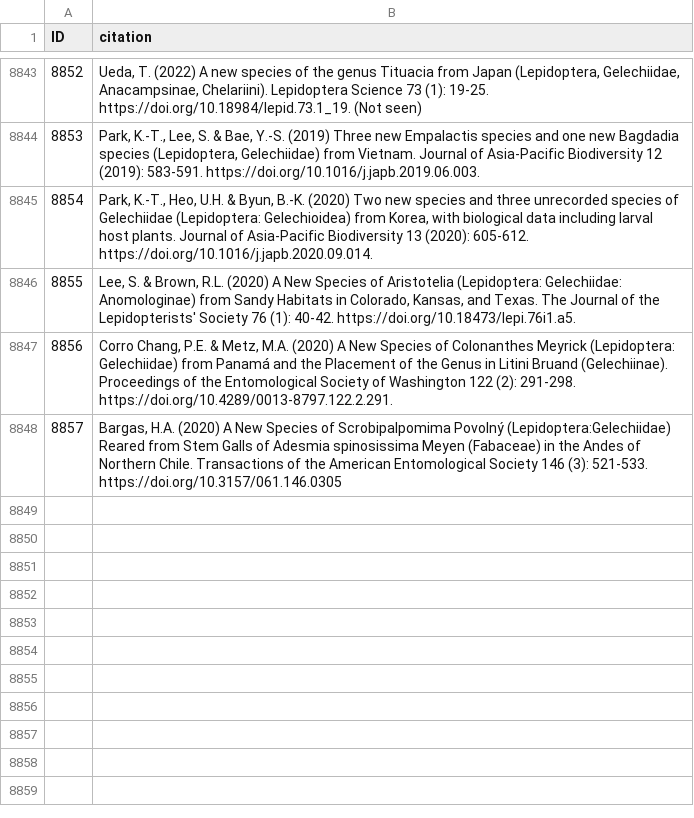
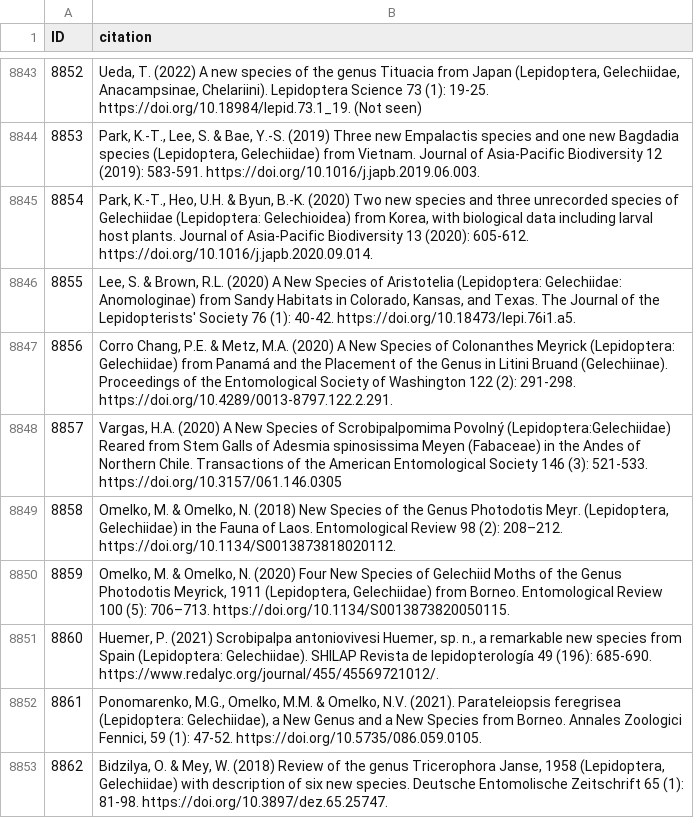
Before and after one commit to dhobern/Gelechiidae, a CSV file: coldp/data/reference.csv, drawn as a sheet; only a part is shown, gaps mark what is left out.

```diff
--- a/coldp/data/reference.csv
+++ b/coldp/data/reference.csv
@@ -8847,2 +8847,7 @@ ID,citation
 8856,"Corro Chang, P.E. & Metz, M.A. (2020) A New Species of Colonanthes Meyrick (Lepidoptera: Gelechiidae) from Panamá and the Placement of the Genus in Litini Bruand (Gelechiinae). Proceedings of the Entomological Society of Washington 122 (2): 291-298. https://doi.org/10.4289/0013-8797.122.2.291."
-8857,"Bargas, H.A. (2020) A New Species of Scrobipalpomima Povolný (Lepidoptera:Gelechiidae) Reared from Stem Galls of Adesmia spinosissima Meyen (Fabaceae) in the Andes of Northern Chile. Transactions of the American Entomological Society 146 (3): 521-533. https://doi.org/10.3157/061.146.0305"
+8857,"Vargas, H.A. (2020) A New Species of Scrobipalpomima Povolný (Lepidoptera:Gelechiidae) Reared from Stem Galls of Adesmia spinosissima Meyen (Fabaceae) in the Andes of Northern Chile. Transactions of the American Entomological Society 146 (3): 521-533. https://doi.org/10.3157/061.146.0305"
+8858,"Omelko, M. & Omelko, N. (2018) New Species of the Genus Photodotis Meyr. (Lepidoptera, Gelechiidae) in the Fauna of Laos. Entomological Review 98 (2): 208–212. https://doi.org/10.1134/S0013873818020112."
+8859,"Omelko, M. & Omelko, N. (2020) Four New Species of Gelechiid Moths of the Genus Photodotis Meyrick, 1911 (Lepidoptera, Gelechiidae) from Borneo. Entomological Review 100 (5): 706–713. https://doi.org/10.1134/S0013873820050115."
+8860,"Huemer, P. (2021) Scrobipalpa antoniovivesi Huemer, sp. n., a remarkable new species from Spain (Lepidoptera: Gelechiidae). SHILAP Revista de lepidopterología 49 (196): 685-690. https://www.redalyc.org/journal/455/45569721012/."
+8861,"Ponomarenko, M.G., Omelko, M.M. & Omelko, N.V. (2021). Parateleiopsis feregrisea (Lepidoptera: Gelechiidae), a New Genus and a New Species from Borneo. Annales Zoologici Fennici, 59 (1): 47-52. https://doi.org/10.5735/086.059.0105."
+8862,"Bidzilya, O. & Mey, W. (2018) Review of the genus Tricerophora Janse, 1958 (Lepidoptera, Gelechiidae) with description of six new species. Deutsche Entomolische Zeitschrift 65 (1): 81-98. https://doi.org/10.3897/dez.65.25747."
```
Also changed, not shown: coldp/data/distribution.csv, coldp/data/synonym.csv, 3 other files.
